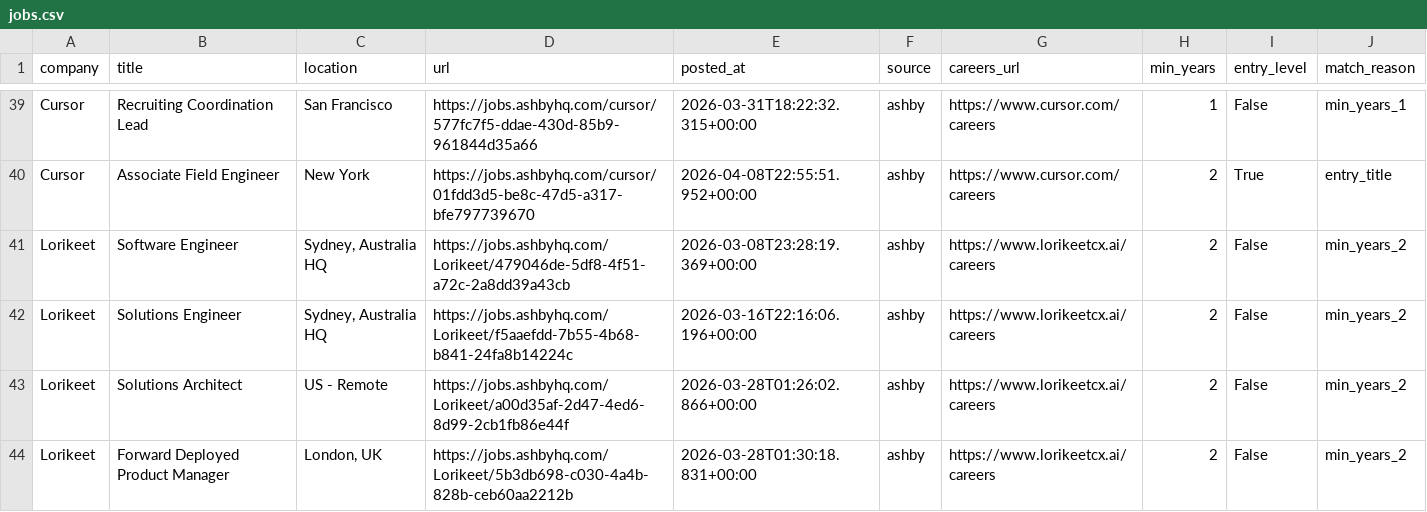
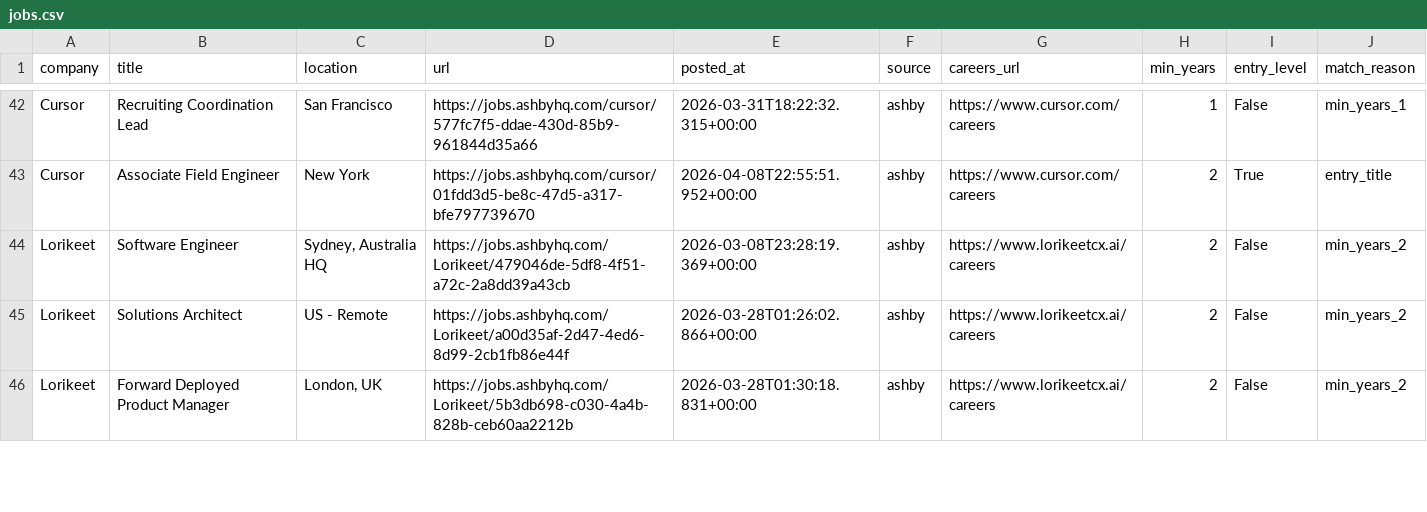
Before and after one commit to zachrosenblum/AI-Job-Board, a CSV file: New project/output/jobs.csv, drawn as a sheet; only a part is shown, gaps mark what is left out; the diff covers the shown part only.

```diff
--- a/New project/output/jobs.csv
+++ b/New project/output/jobs.csv
@@ -41,3 +44,2 @@ Cursor,Associate Field Engineer,New York,https://jobs.ashbyhq.com/cursor/01fdd3d
 Lorikeet,Software Engineer,"Sydney, Australia HQ",https://jobs.ashbyhq.com/Lorikeet/479046de-5df8-4f51-a72c-2a8dd39a43cb,2026-03-08T23:28:19.369+00:00,ashby,https://www.lorikeetcx.ai/careers,2,False,min_years_2
-Lorikeet,Solutions Engineer,"Sydney, Australia HQ",https://jobs.ashbyhq.com/Lorikeet/f5aaefdd-7b55-4b68-b841-24fa8b14224c,2026-03-16T22:16:06.196+00:00,ashby,https://www.lorikeetcx.ai/careers,2,False,min_years_2
 Lorikeet,Solutions Architect,US - Remote,https://jobs.ashbyhq.com/Lorikeet/a00d35af-2d47-4ed6-8d99-2cb1fb86e44f,2026-03-28T01:26:02.866+00:00,ashby,https://www.lorikeetcx.ai/careers,2,False,min_years_2
```
Also changed, not shown: 4 added rows and 5 edited cells elsewhere in this file, 2 other files.
